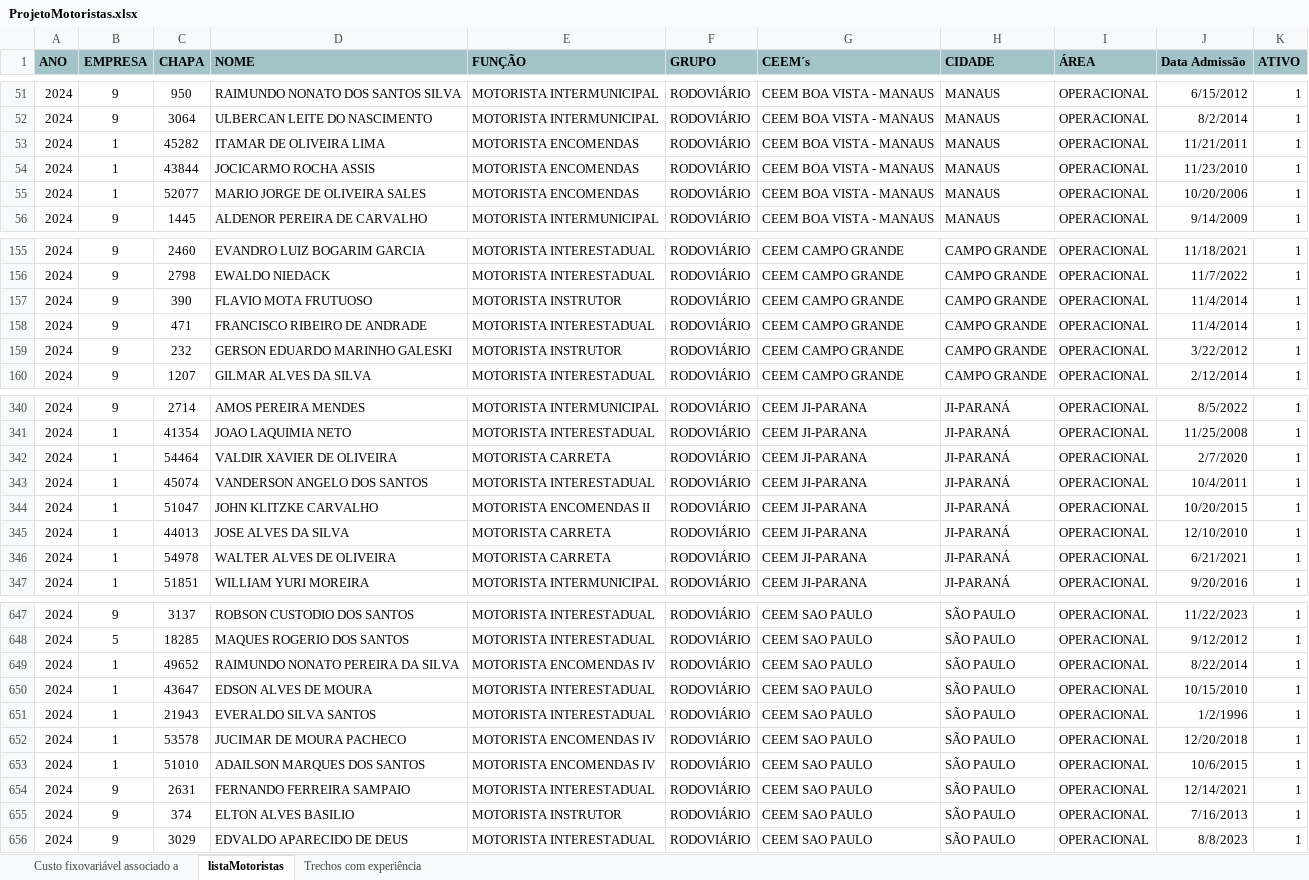
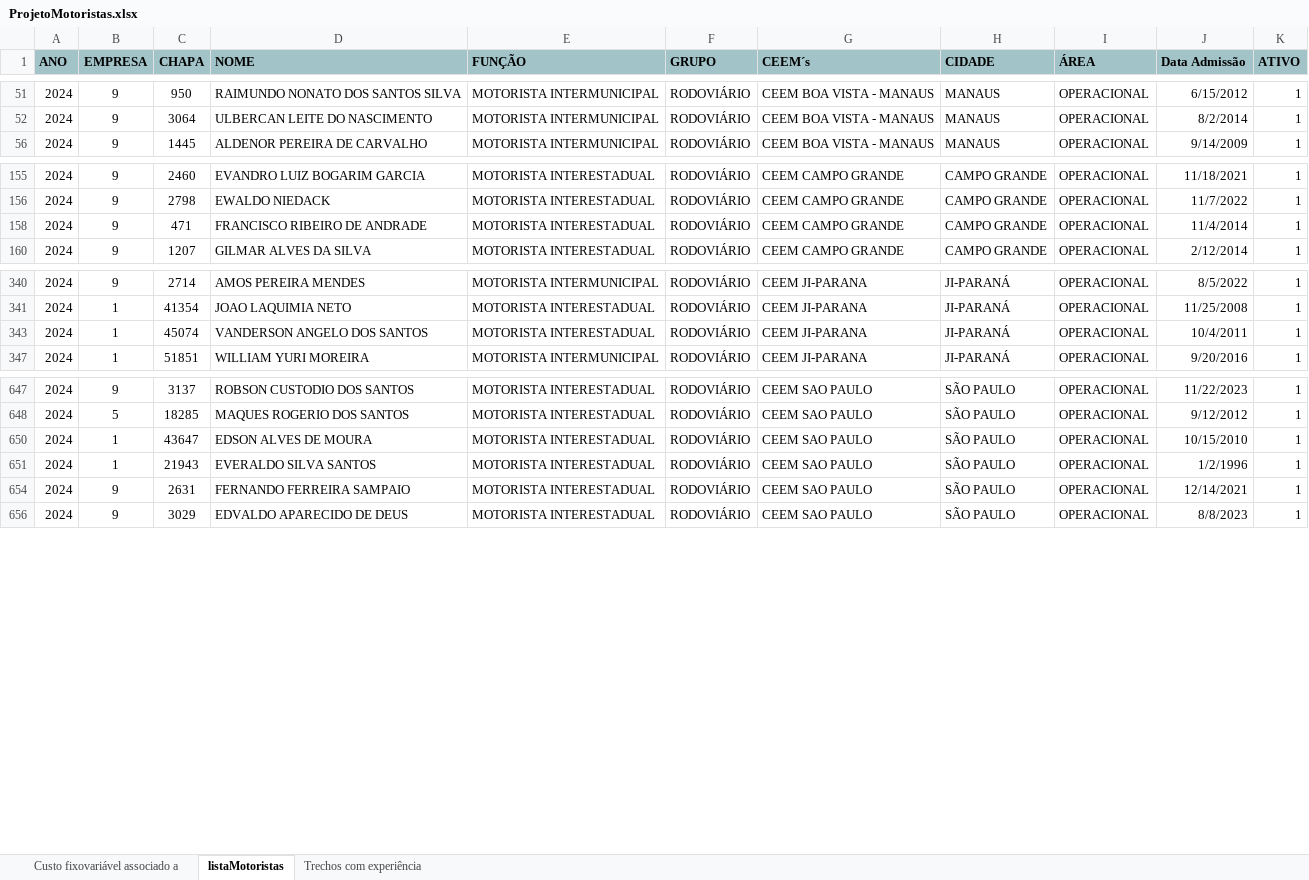
Before and after one commit to deveucatur/Gestao-De-Escala, an Excel workbook: documentos/ProjetoMotoristas.xlsx, sheet listaMotoristas, drawn as a sheet; only a part is shown, gaps mark what is left out; values as stored, in another font and other column widths than the file's, no borders; the diff covers the shown part only; the diff names each change by its address in the sheet, - before the commit and + after, or states it on an @@ line.

```diff
--- a/documentos/ProjetoMotoristas.xlsx (sheet listaMotoristas)
+++ b/documentos/ProjetoMotoristas.xlsx (sheet listaMotoristas)
@@ row 53 hidden: 2024 | 1 | 45282 | ITAMAR DE OLIVEIRA LIMA | MOTORISTA ENCOMENDAS | RODOVIÁRIO | CEEM BOA VISTA - MANAUS | MANAUS | OPERACIONAL | 11/21/2011 | 1 @@
@@ row 54 hidden: 2024 | 1 | 43844 | JOCICARMO ROCHA ASSIS | MOTORISTA ENCOMENDAS | RODOVIÁRIO | CEEM BOA VISTA - MANAUS | MANAUS | OPERACIONAL | 11/23/2010 | 1 @@
@@ row 55 hidden: 2024 | 1 | 52077 | MARIO JORGE DE OLIVEIRA SALES | MOTORISTA ENCOMENDAS | RODOVIÁRIO | CEEM BOA VISTA - MANAUS | MANAUS | OPERACIONAL | 10/20/2006 | 1 @@
@@ row 157 hidden: 2024 | 9 | 390 | FLAVIO MOTA FRUTUOSO | MOTORISTA INSTRUTOR | RODOVIÁRIO | CEEM CAMPO GRANDE | CAMPO GRANDE | OPERACIONAL | 11/4/2014 | 1 @@
@@ row 159 hidden: 2024 | 9 | 232 | GERSON EDUARDO MARINHO GALESKI | MOTORISTA INSTRUTOR | RODOVIÁRIO | CEEM CAMPO GRANDE | CAMPO GRANDE | OPERACIONAL | 3/22/2012 | 1 @@
@@ row 342 hidden: 2024 | 1 | 54464 | VALDIR XAVIER DE OLIVEIRA | MOTORISTA CARRETA | RODOVIÁRIO | CEEM JI-PARANA | JI-PARANÁ | OPERACIONAL | 2/7/2020 | 1 @@
@@ row 344 hidden: 2024 | 1 | 51047 | JOHN KLITZKE CARVALHO | MOTORISTA ENCOMENDAS II | RODOVIÁRIO | CEEM JI-PARANA | JI-PARANÁ | OPERACIONAL | 10/20/2015 | 1 @@
@@ row 345 hidden: 2024 | 1 | 44013 | JOSE ALVES DA SILVA | MOTORISTA CARRETA | RODOVIÁRIO | CEEM JI-PARANA | JI-PARANÁ | OPERACIONAL | 12/10/2010 | 1 @@
@@ row 346 hidden: 2024 | 1 | 54978 | WALTER ALVES DE OLIVEIRA | MOTORISTA CARRETA | RODOVIÁRIO | CEEM JI-PARANA | JI-PARANÁ | OPERACIONAL | 6/21/2021 | 1 @@
@@ row 649 hidden: 2024 | 1 | 49652 | RAIMUNDO NONATO PEREIRA DA SILVA | MOTORISTA ENCOMENDAS IV | RODOVIÁRIO | CEEM SAO PAULO | SÃO PAULO | OPERACIONAL | 8/22/2014 | 1 @@
@@ row 652 hidden: 2024 | 1 | 53578 | JUCIMAR DE MOURA PACHECO | MOTORISTA ENCOMENDAS IV | RODOVIÁRIO | CEEM SAO PAULO | SÃO PAULO | OPERACIONAL | 12/20/2018 | 1 @@
@@ row 653 hidden: 2024 | 1 | 51010 | ADAILSON MARQUES DOS SANTOS | MOTORISTA ENCOMENDAS IV | RODOVIÁRIO | CEEM SAO PAULO | SÃO PAULO | OPERACIONAL | 10/6/2015 | 1 @@
@@ row 655 hidden: 2024 | 9 | 374 | ELTON ALVES BASILIO | MOTORISTA INSTRUTOR | RODOVIÁRIO | CEEM SAO PAULO | SÃO PAULO | OPERACIONAL | 7/16/2013 | 1 @@
```
Also changed, not shown: 70 hidden or unhidden rows elsewhere in this sheet, documentos/ProjetoHorários.xlsx, 3 other files.
